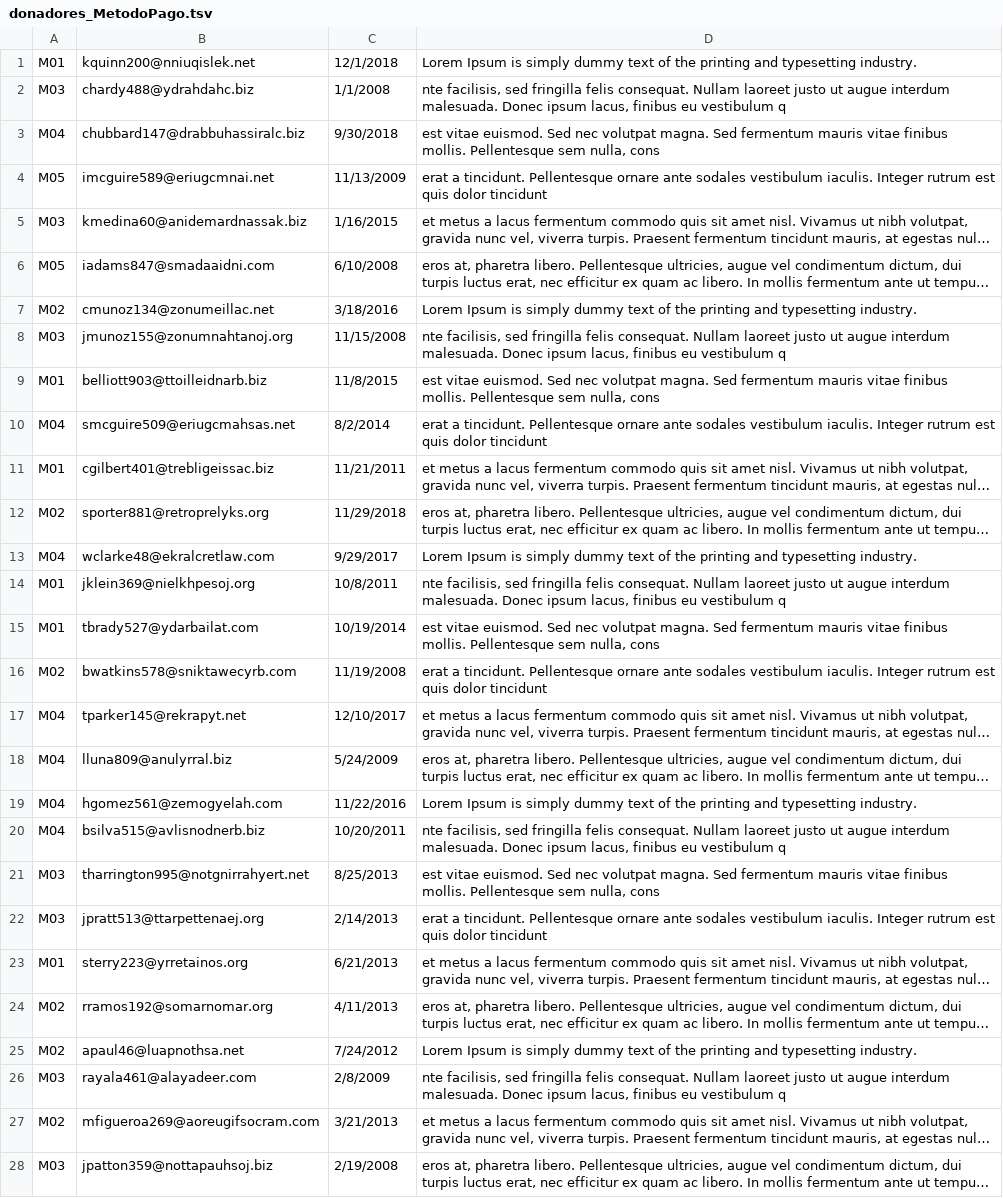
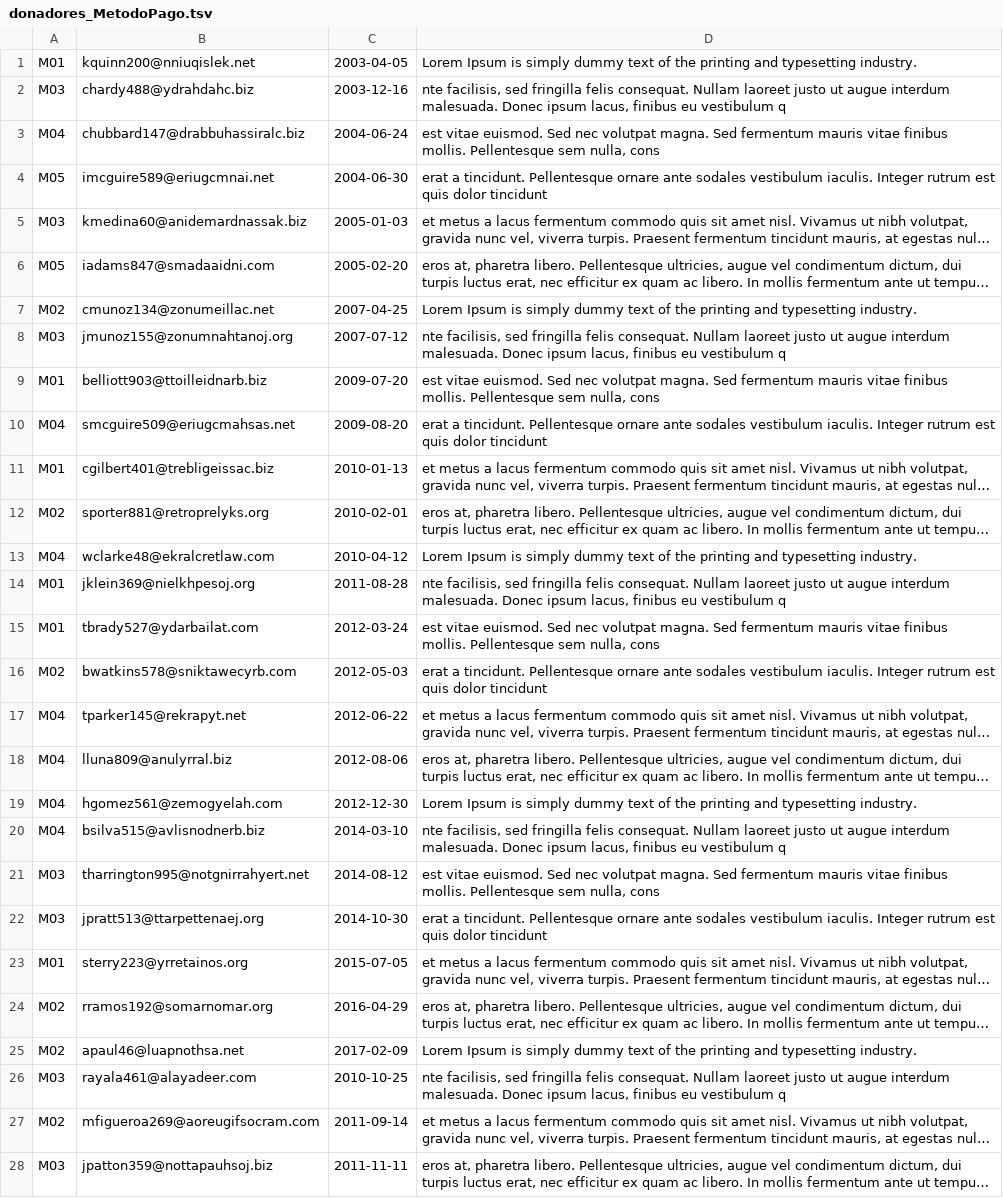
Before and after one commit to 97joaquinhr/NinosyNinas, a TSV file: BaseDatos/Cehesesves/donadores_MetodoPago.tsv, drawn as a sheet; only a part is shown; long unchanged cells end in …; the diff covers the shown part only; the diff names each change by its address in the sheet, - before the commit and + after, or states it on an @@ line.

```diff
--- a/BaseDatos/Cehesesves/donadores_MetodoPago.tsv
+++ b/BaseDatos/Cehesesves/donadores_MetodoPago.tsv
-C1: 12/1/2018
+C1: 2003-04-05
-C2: 1/1/2008
+C2: 2003-12-16
-C3: 9/30/2018
+C3: 2004-06-24
-C4: 11/13/2009
+C4: 2004-06-30
-C5: 1/16/2015
+C5: 2005-01-03
-C6: 6/10/2008
+C6: 2005-02-20
-C7: 3/18/2016
+C7: 2007-04-25
-C8: 11/15/2008
+C8: 2007-07-12
-C9: 11/8/2015
+C9: 2009-07-20
-C10: 8/2/2014
+C10: 2009-08-20
-C11: 11/21/2011
+C11: 2010-01-13
-C12: 11/29/2018
+C12: 2010-02-01
-C13: 9/29/2017
+C13: 2010-04-12
-C14: 10/8/2011
+C14: 2011-08-28
-C15: 10/19/2014
+C15: 2012-03-24
-C16: 11/19/2008
+C16: 2012-05-03
-C17: 12/10/2017
+C17: 2012-06-22
-C18: 5/24/2009
+C18: 2012-08-06
-C19: 11/22/2016
+C19: 2012-12-30
-C20: 10/20/2011
+C20: 2014-03-10
-C21: 8/25/2013
+C21: 2014-08-12
-C22: 2/14/2013
+C22: 2014-10-30
-C23: 6/21/2013
+C23: 2015-07-05
-C24: 4/11/2013
+C24: 2016-04-29
-C25: 7/24/2012
+C25: 2017-02-09
-C26: 2/8/2009
+C26: 2010-10-25
-C27: 3/21/2013
+C27: 2011-09-14
-C28: 2/19/2008
+C28: 2011-11-11
```
Also changed, not shown: 22 edited cells elsewhere in this file, BaseDatos/Cehesesves/Usuario_Noticias.csv, BaseDatos/Cehesesves/donadores.tsv, 22 other files.
